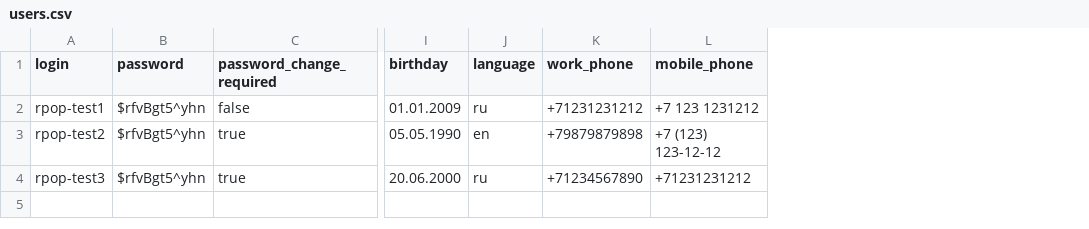
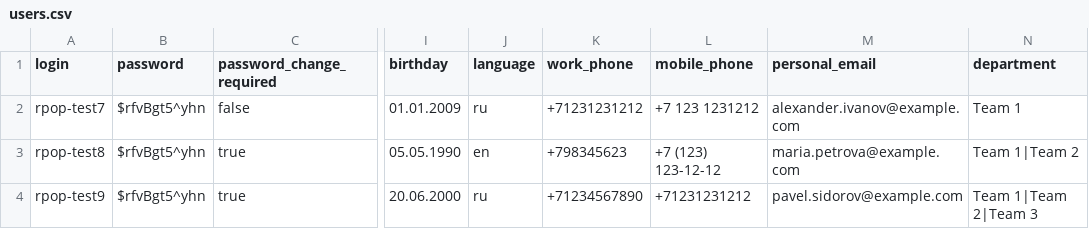
Before and after one commit to alavret/CreateModifyUsers, a CSV file: users.csv, drawn as a sheet; only a part is shown, gaps mark what is left out; the diff names each change by its address in the sheet, - before the commit and + after, or states it on an @@ line.

```diff
--- a/users.csv
+++ b/users.csv
+column M (personal_email), rows 2-4: alexander.ivanov@example.com | maria.petrova@example.com | pavel.sidorov@example.com
+column N (department), rows 2-4: Team 1 | Team 1|Team 2 | Team 1|Team 2|Team 3
-A2 (login): rpop-test1
+A2 (login): rpop-test7
-A3 (login): rpop-test2
+A3 (login): rpop-test8
-K3 (work_phone): +79879879898
+K3 (work_phone): +798345623
-A4 (login): rpop-test3
+A4 (login): rpop-test9
```
Also changed, not shown: 10 other files.
